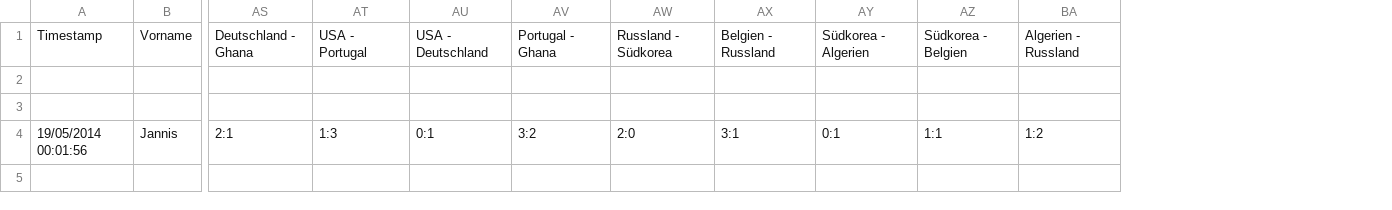
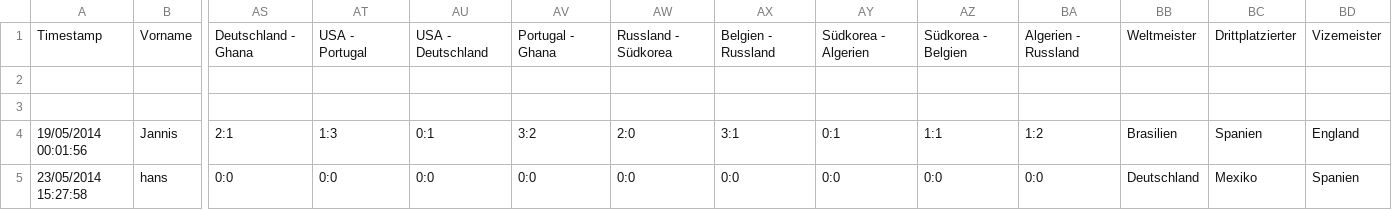
Before and after one commit to dadarakt/tippWM, a CSV file: data/src/main/resources/responses.csv, drawn as a sheet; only a part is shown, gaps mark what is left out; rows hold the shown columns only; the diff names each change by its address in the sheet, - before the commit and + after, or states it on an @@ line.

Commit message:
Data retrieval automatized, datastructed reworked

```diff
--- a/data/src/main/resources/responses.csv
+++ b/data/src/main/resources/responses.csv
+column BB, rows 1-4: Weltmeister |  |  | Brasilien
+column BC, rows 1-4: Drittplatzierter |  |  | Spanien
+column BD, rows 1-4: Vizemeister |  |  | England
+row 5: 23/05/2014 15:27:58 | hans | 0:0 | 0:0 | 0:0 | 0:0 | 0:0 | 0:0 | 0:0 | 0:0 | 0:0 | Deutschland | Mexiko | Spanien
```
Also changed, not shown: 8 other files.
